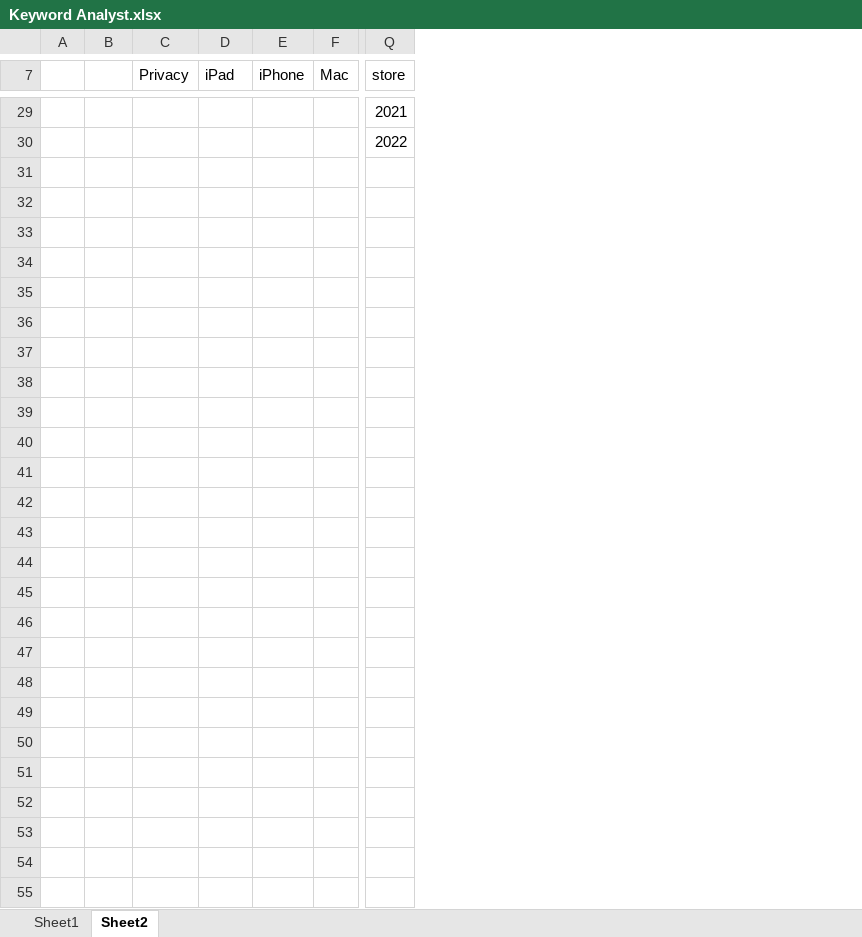
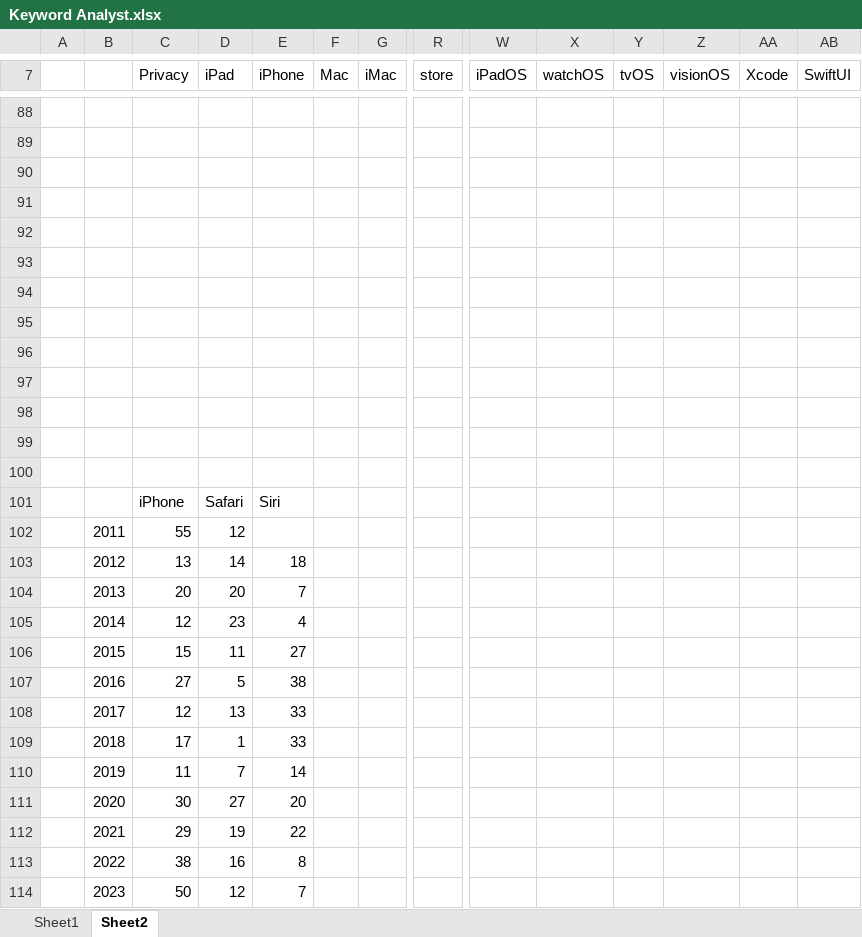
Before and after one commit to elye/python3_keyword_extract, an Excel workbook: Keyword Analyst.xlsx, sheet Sheet2, drawn as a sheet; only a part is shown, gaps mark what is left out; values as stored, in another font and other column widths than the file's, no borders; charts and pictures not drawn; addresses are those after the commit; rows hold the shown columns only; the diff covers the shown part only; the diff names each change by its address in the sheet, - before the commit and + after, or states it on an @@ line.

```diff
--- a/Keyword Analyst.xlsx (sheet Sheet2)
+++ b/Keyword Analyst.xlsx (sheet Sheet2)
+column G (iMac), empty
+column W (iPadOS), empty
+column X (watchOS), empty
+column Y (tvOS), empty
+column Z (visionOS), empty
+column AA (Xcode), empty
+column AB (SwiftUI), empty
-R88 (store): 2021
+R88 (store): (empty)
-R89 (store): 2022
+R89 (store): (empty)
+row 90: (empty)
+row 91: (empty)
+row 92: (empty)
+row 93: (empty)
+row 94: (empty)
+row 95: (empty)
+row 96: (empty)
+row 97: (empty)
+row 98: (empty)
+row 99: (empty)
+row 100: (empty)
+row 101:  |  | iPhone | Safari | Siri
+row 102:  | 2011 | 55 | 12
+row 103:  | 2012 | 13 | 14 | 18
+row 104:  | 2013 | 20 | 20 | 7
+row 105:  | 2014 | 12 | 23 | 4
+row 106:  | 2015 | 15 | 11 | 27
+row 107:  | 2016 | 27 | 5 | 38
+row 108:  | 2017 | 12 | 13 | 33
+row 109:  | 2018 | 17 | 1 | 33
+row 110:  | 2019 | 11 | 7 | 14
+row 111:  | 2020 | 30 | 27 | 20
+row 112:  | 2021 | 29 | 19 | 22
+row 113:  | 2022 | 38 | 16 | 8
+row 114:  | 2023 | 50 | 12 | 7
```
Also changed, not shown: 59 added rows and 5 edited cells elsewhere in this sheet, sheet Sheet1, charts or pictures, 1 other file.
